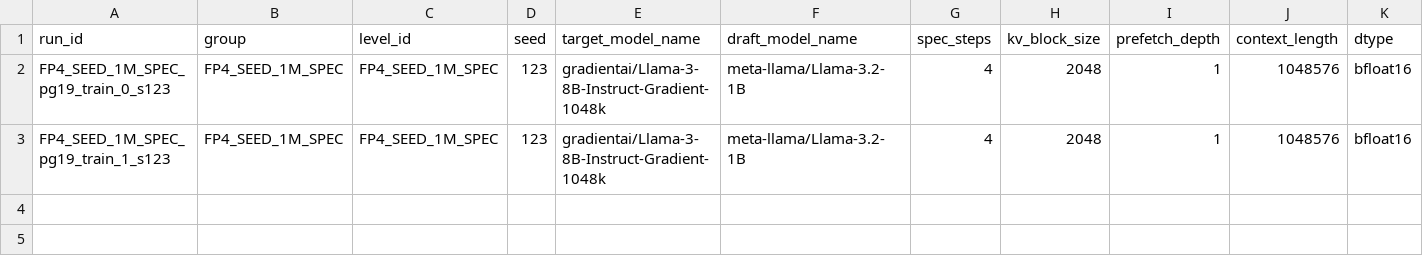
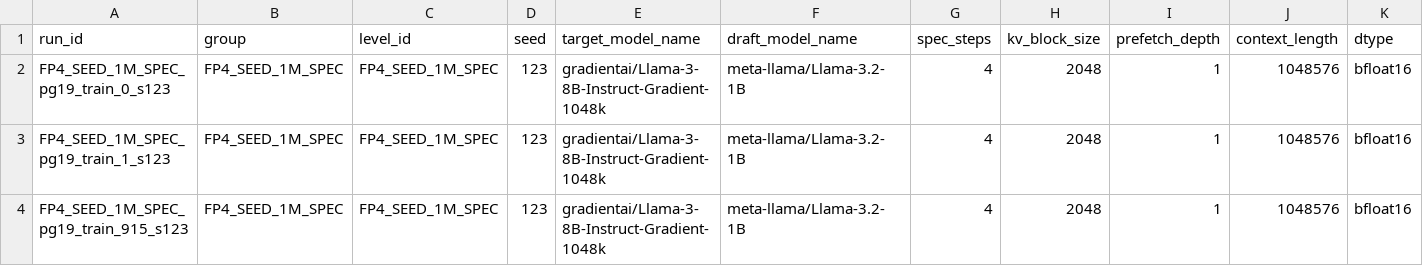
Before and after one commit to amankiitg/RASD, a CSV file: results/mlsys/fp4_seeds/session_a_FP4_SEED_1M_SPEC.csv, drawn as a sheet; only a part is shown; rows hold the shown columns only; the diff names each change by its address in the sheet, - before the commit and + after, or states it on an @@ line.

Commit message:
Phase 3-C: seed-123 third row (book 915, 0.6357)

```diff
--- a/results/mlsys/fp4_seeds/session_a_FP4_SEED_1M_SPEC.csv
+++ b/results/mlsys/fp4_seeds/session_a_FP4_SEED_1M_SPEC.csv
+row 4: FP4_SEED_1M_SPEC_pg19_train_915_s123 | FP4_SEED_1M_SPEC | FP4_SEED_1M_SPEC | 123 | gradientai/Llama-3-8B-Instruct-Gradient-1048k | meta-llama/Llama-3.2-1B | 4 | 2048 | 1 | 1048576 | bfloat16
```
